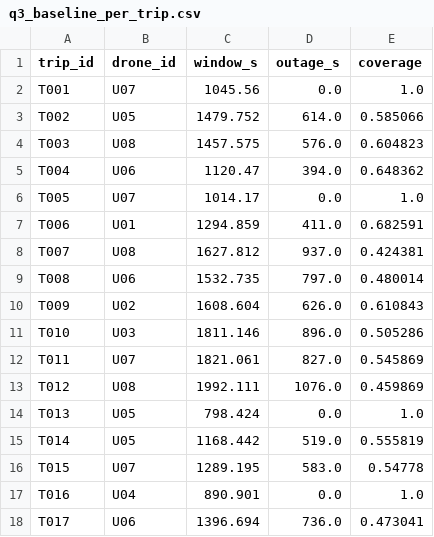
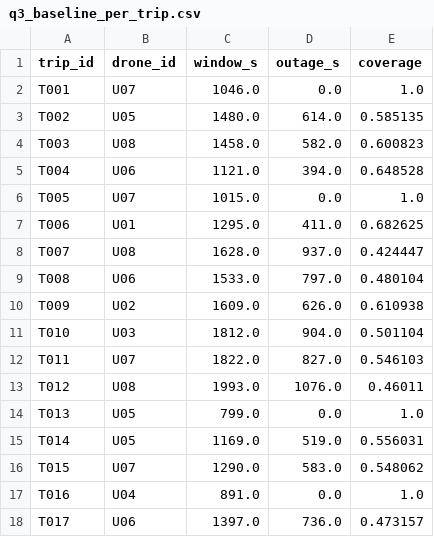
Before and after one commit to timoler/2026_competition, a CSV file: Q3/results/q3_baseline_per_trip.csv, drawn as a sheet; only a part is shown; the diff covers the shown part only.

```diff
--- a/Q3/results/q3_baseline_per_trip.csv
+++ b/Q3/results/q3_baseline_per_trip.csv
@@ -1,18 +1,18 @@
 trip_id,drone_id,window_s,outage_s,coverage
-T001,U07,1045.56,0.0,1.0
-T002,U05,1479.752,614.0,0.585066
-T003,U08,1457.575,576.0,0.604823
-T004,U06,1120.47,394.0,0.648362
-T005,U07,1014.17,0.0,1.0
-T006,U01,1294.859,411.0,0.682591
-T007,U08,1627.812,937.0,0.424381
-T008,U06,1532.735,797.0,0.480014
-T009,U02,1608.604,626.0,0.610843
-T010,U03,1811.146,896.0,0.505286
-T011,U07,1821.061,827.0,0.545869
-T012,U08,1992.111,1076.0,0.459869
-T013,U05,798.424,0.0,1.0
-T014,U05,1168.442,519.0,0.555819
-T015,U07,1289.195,583.0,0.54778
-T016,U04,890.901,0.0,1.0
-T017,U06,1396.694,736.0,0.473041
+T001,U07,1046.0,0.0,1.0
+T002,U05,1480.0,614.0,0.585135
+T003,U08,1458.0,582.0,0.600823
+T004,U06,1121.0,394.0,0.648528
+T005,U07,1015.0,0.0,1.0
+T006,U01,1295.0,411.0,0.682625
+T007,U08,1628.0,937.0,0.424447
+T008,U06,1533.0,797.0,0.480104
+T009,U02,1609.0,626.0,0.610938
+T010,U03,1812.0,904.0,0.501104
+T011,U07,1822.0,827.0,0.546103
+T012,U08,1993.0,1076.0,0.46011
+T013,U05,799.0,0.0,1.0
+T014,U05,1169.0,519.0,0.556031
+T015,U07,1290.0,583.0,0.548062
+T016,U04,891.0,0.0,1.0
+T017,U06,1397.0,736.0,0.473157
```
Also changed, not shown: 18 edited cells elsewhere in this file, Q3/results/q3_baseline_communication.csv, Q3/results/q3_blackout_intervals.csv, 10 other files.
